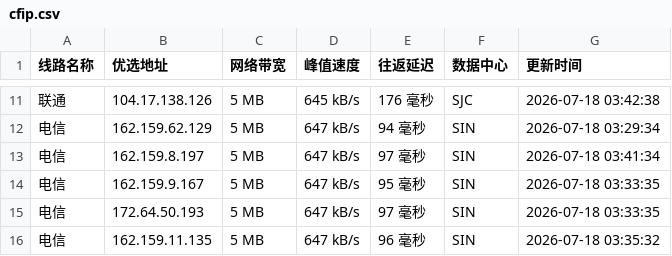
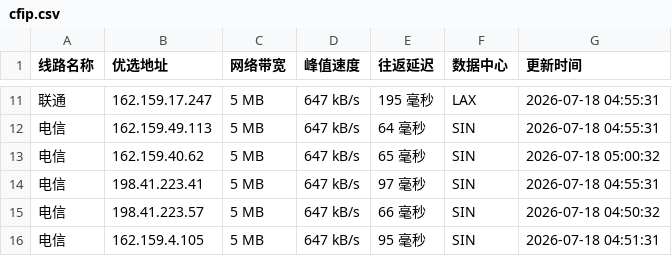
Before and after one commit to xing2kong/cfipv4db, a CSV file: cfip.csv, drawn as a sheet; only a part is shown, gaps mark what is left out; the diff covers the shown part only.

```diff
--- a/cfip.csv
+++ b/cfip.csv
@@ -11,6 +11,6 @@
-联通,104.17.138.126,5 MB,645 kB/s,176 毫秒,SJC,2026-07-18 03:42:38
-电信,162.159.62.129,5 MB,647 kB/s,94 毫秒,SIN,2026-07-18 03:29:34
-电信,162.159.8.197,5 MB,647 kB/s,97 毫秒,SIN,2026-07-18 03:41:34
-电信,162.159.9.167,5 MB,647 kB/s,95 毫秒,SIN,2026-07-18 03:33:35
-电信,172.64.50.193,5 MB,647 kB/s,97 毫秒,SIN,2026-07-18 03:33:35
-电信,162.159.11.135,5 MB,647 kB/s,96 毫秒,SIN,2026-07-18 03:35:32
+联通,162.159.17.247,5 MB,647 kB/s,195 毫秒,LAX,2026-07-18 04:55:31
+电信,162.159.49.113,5 MB,647 kB/s,64 毫秒,SIN,2026-07-18 04:55:31
+电信,162.159.40.62,5 MB,647 kB/s,65 毫秒,SIN,2026-07-18 05:00:32
+电信,198.41.223.41,5 MB,647 kB/s,97 毫秒,SIN,2026-07-18 04:55:31
+电信,198.41.223.57,5 MB,647 kB/s,66 毫秒,SIN,2026-07-18 04:50:32
+电信,162.159.4.105,5 MB,647 kB/s,95 毫秒,SIN,2026-07-18 04:51:31
```
Also changed, not shown: 29 edited cells elsewhere in this file, 1 other file.
